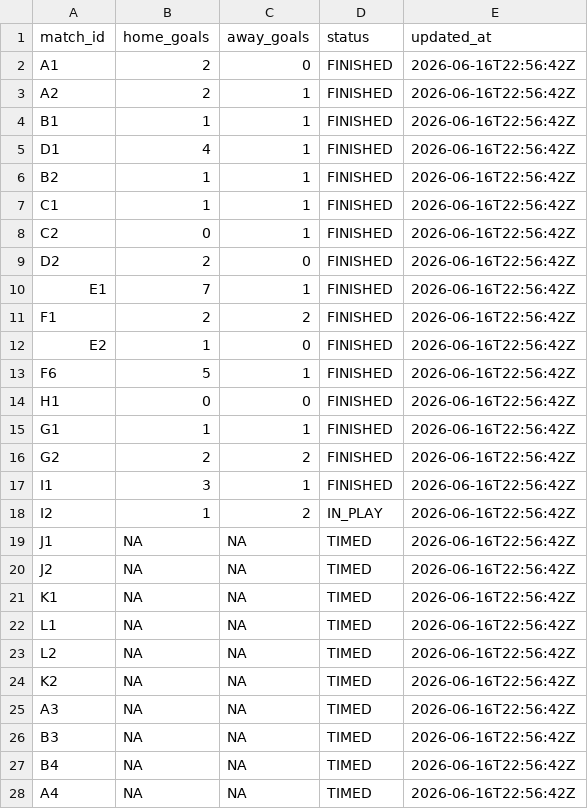
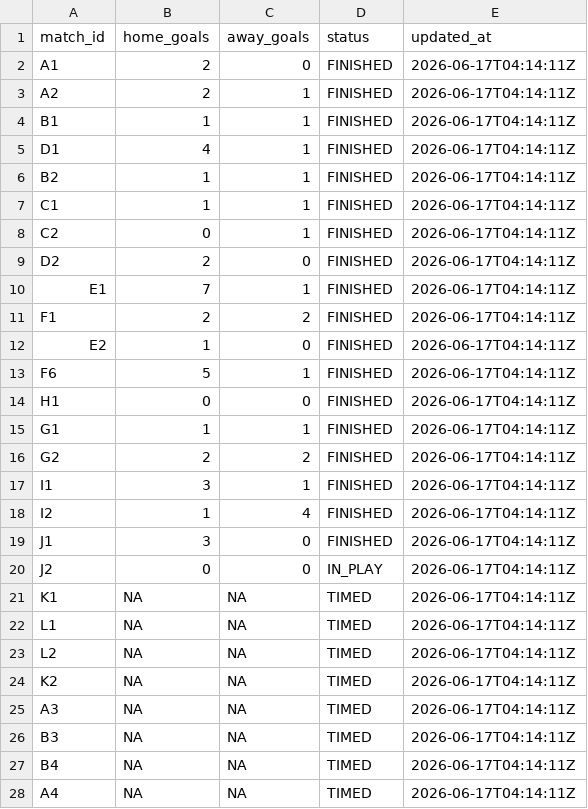
Before and after one commit to ninibini99/worldcup-betting-game, a CSV file: data/results.csv, drawn as a sheet; only a part is shown; the diff covers the shown part only.

```diff
--- a/data/results.csv
+++ b/data/results.csv
@@ -1,28 +1,28 @@
 match_id,home_goals,away_goals,status,updated_at
-A1,2,0,FINISHED,2026-06-16T22:56:42Z
-A2,2,1,FINISHED,2026-06-16T22:56:42Z
-B1,1,1,FINISHED,2026-06-16T22:56:42Z
-D1,4,1,FINISHED,2026-06-16T22:56:42Z
-B2,1,1,FINISHED,2026-06-16T22:56:42Z
-C1,1,1,FINISHED,2026-06-16T22:56:42Z
-C2,0,1,FINISHED,2026-06-16T22:56:42Z
-D2,2,0,FINISHED,2026-06-16T22:56:42Z
-E1,7,1,FINISHED,2026-06-16T22:56:42Z
-F1,2,2,FINISHED,2026-06-16T22:56:42Z
-E2,1,0,FINISHED,2026-06-16T22:56:42Z
-F6,5,1,FINISHED,2026-06-16T22:56:42Z
-H1,0,0,FINISHED,2026-06-16T22:56:42Z
-G1,1,1,FINISHED,2026-06-16T22:56:42Z
-G2,2,2,FINISHED,2026-06-16T22:56:42Z
-I1,3,1,FINISHED,2026-06-16T22:56:42Z
-I2,1,2,IN_PLAY,2026-06-16T22:56:42Z
-J1,NA,NA,TIMED,2026-06-16T22:56:42Z
-J2,NA,NA,TIMED,2026-06-16T22:56:42Z
-K1,NA,NA,TIMED,2026-06-16T22:56:42Z
-L1,NA,NA,TIMED,2026-06-16T22:56:42Z
-L2,NA,NA,TIMED,2026-06-16T22:56:42Z
-K2,NA,NA,TIMED,2026-06-16T22:56:42Z
-A3,NA,NA,TIMED,2026-06-16T22:56:42Z
-B3,NA,NA,TIMED,2026-06-16T22:56:42Z
-B4,NA,NA,TIMED,2026-06-16T22:56:42Z
-A4,NA,NA,TIMED,2026-06-16T22:56:42Z
+A1,2,0,FINISHED,2026-06-17T04:14:11Z
+A2,2,1,FINISHED,2026-06-17T04:14:11Z
+B1,1,1,FINISHED,2026-06-17T04:14:11Z
+D1,4,1,FINISHED,2026-06-17T04:14:11Z
+B2,1,1,FINISHED,2026-06-17T04:14:11Z
+C1,1,1,FINISHED,2026-06-17T04:14:11Z
+C2,0,1,FINISHED,2026-06-17T04:14:11Z
+D2,2,0,FINISHED,2026-06-17T04:14:11Z
+E1,7,1,FINISHED,2026-06-17T04:14:11Z
+F1,2,2,FINISHED,2026-06-17T04:14:11Z
+E2,1,0,FINISHED,2026-06-17T04:14:11Z
+F6,5,1,FINISHED,2026-06-17T04:14:11Z
+H1,0,0,FINISHED,2026-06-17T04:14:11Z
+G1,1,1,FINISHED,2026-06-17T04:14:11Z
+G2,2,2,FINISHED,2026-06-17T04:14:11Z
+I1,3,1,FINISHED,2026-06-17T04:14:11Z
+I2,1,4,FINISHED,2026-06-17T04:14:11Z
+J1,3,0,FINISHED,2026-06-17T04:14:11Z
+J2,0,0,IN_PLAY,2026-06-17T04:14:11Z
+K1,NA,NA,TIMED,2026-06-17T04:14:11Z
+L1,NA,NA,TIMED,2026-06-17T04:14:11Z
+L2,NA,NA,TIMED,2026-06-17T04:14:11Z
+K2,NA,NA,TIMED,2026-06-17T04:14:11Z
+A3,NA,NA,TIMED,2026-06-17T04:14:11Z
+B3,NA,NA,TIMED,2026-06-17T04:14:11Z
+B4,NA,NA,TIMED,2026-06-17T04:14:11Z
+A4,NA,NA,TIMED,2026-06-17T04:14:11Z
```
Also changed, not shown: 39 edited cells elsewhere in this file, 5 other files.
